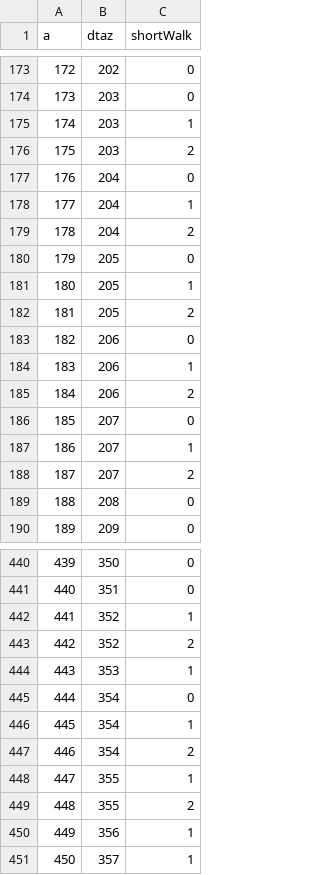
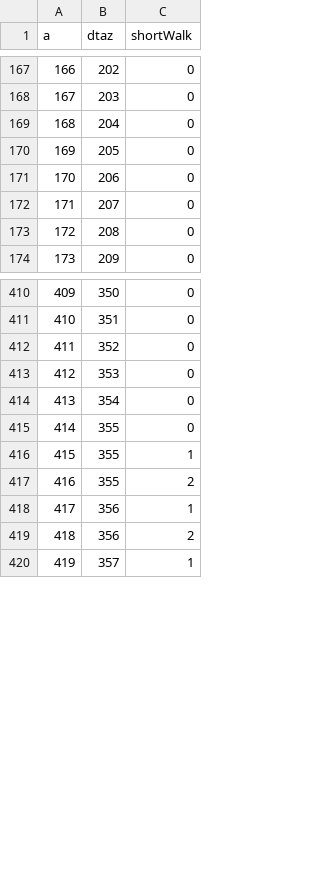
Before and after one commit to trpa-agency/travel_demand_model, a CSV file: 2022/reference/model_data/resident/DCAlternatives.csv, drawn as a sheet; only a part is shown, gaps mark what is left out; removed rows and columns are numbered as before the commit, all else as after; the diff covers the shown part only; the diff names each change by its address in the sheet, - before the commit and + after, or states it on an @@ line.

```diff
--- a/2022/reference/model_data/resident/DCAlternatives.csv
+++ b/2022/reference/model_data/resident/DCAlternatives.csv
@@ column A (a) renumbered from row 56 down @@
-row 175: 174 | 203 | 1
-row 176: 175 | 203 | 2
-row 178: 177 | 204 | 1
-row 179: 178 | 204 | 2
-row 181: 180 | 205 | 1
-row 182: 181 | 205 | 2
-row 184: 183 | 206 | 1
-row 185: 184 | 206 | 2
-row 187: 186 | 207 | 1
-row 188: 187 | 207 | 2
-C412 (shortWalk): 1
+C412 (shortWalk): 0
-row 443: 442 | 352 | 2
-C413 (shortWalk): 1
+C413 (shortWalk): 0
-row 446: 445 | 354 | 1
-row 447: 446 | 354 | 2
+row 415: 414 | 355 | 0
+row 419: 418 | 356 | 2
```
Also changed, not shown: 4 added rows, 24 removed rows and 10 edited cells elsewhere in this file, 19 other files.
